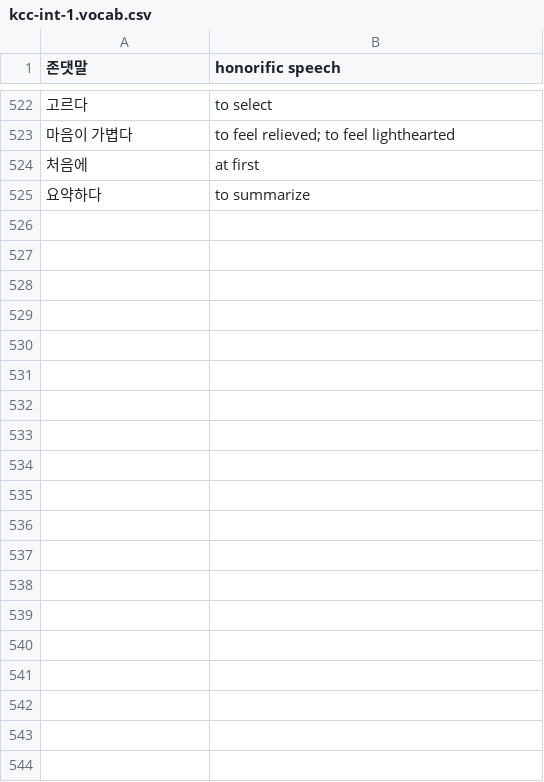
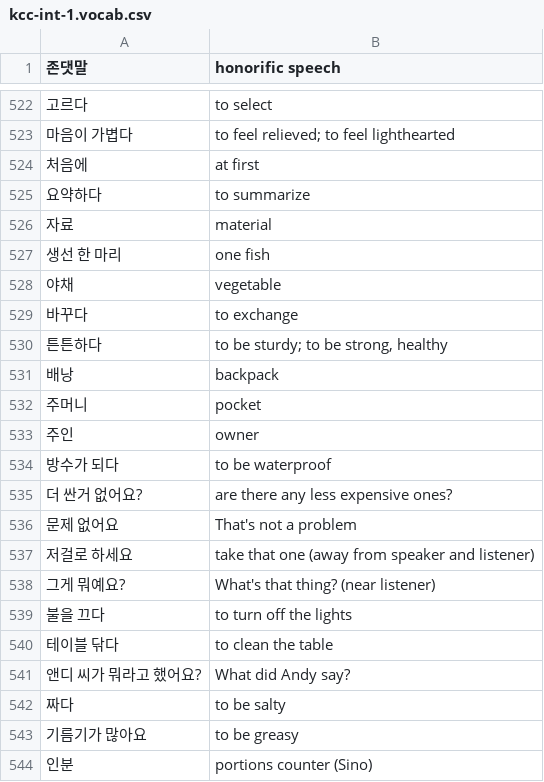
Before and after one commit to nilanshutwinkle/random-notes, a CSV file: Korean Flashcards/KCC/Intermediate 1/kcc-int-1.vocab.csv, drawn as a sheet; only a part is shown, gaps mark what is left out; the diff covers the shown part only; the diff names each change by its address in the sheet, - before the commit and + after, or states it on an @@ line.

Commit message:
6-9과 어휘

```diff
--- a/Korean Flashcards/KCC/Intermediate 1/kcc-int-1.vocab.csv
+++ b/Korean Flashcards/KCC/Intermediate 1/kcc-int-1.vocab.csv
+row 526: 자료 | material
+row 527: 생선 한 마리 | one fish
+row 528: 야채 | vegetable
+row 529: 바꾸다 | to exchange
+row 530: 튼튼하다 | to be sturdy; to be strong, healthy
+row 531: 배낭 | backpack
+row 532: 주머니 | pocket
+row 533: 주인 | owner
+row 534: 방수가 되다 | to be waterproof
+row 535: 더 싼거 없어요? | are there any less expensive ones?
+row 536: 문제 없어요 | That's not a problem
+row 537: 저걸로 하세요 | take that one (away from speaker and listener)
+row 538: 그게 뭐예요? | What's that thing? (near listener)
+row 539: 불을 끄다 | to turn off the lights
+row 540: 테이블 닦다 | to clean the table
+row 541: 앤디 씨가 뭐라고 했어요? | What did Andy say?
+row 542: 짜다 | to be salty
+row 543: 기름기가 많아요 | to be greasy
+row 544: 인분 | portions counter (Sino)
```
Also changed, not shown: 36 added rows and 2 edited cells elsewhere in this file.
